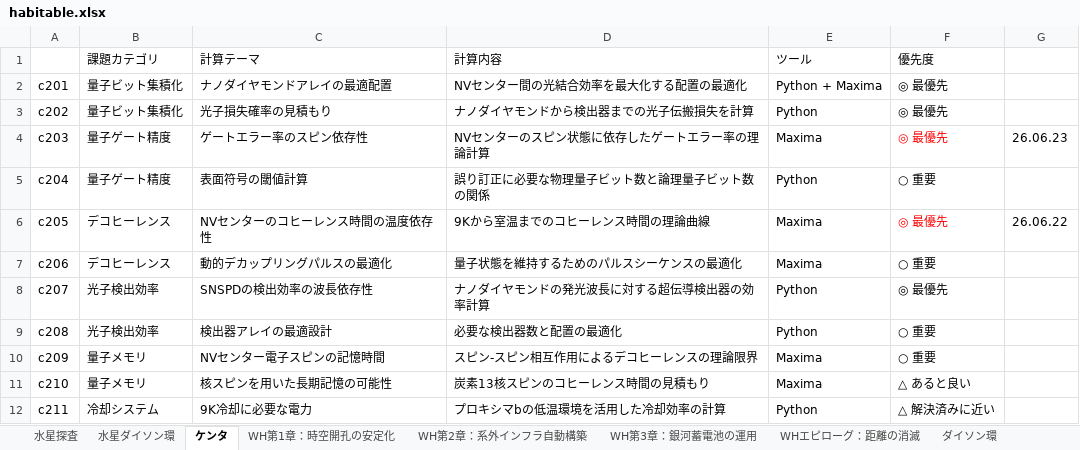
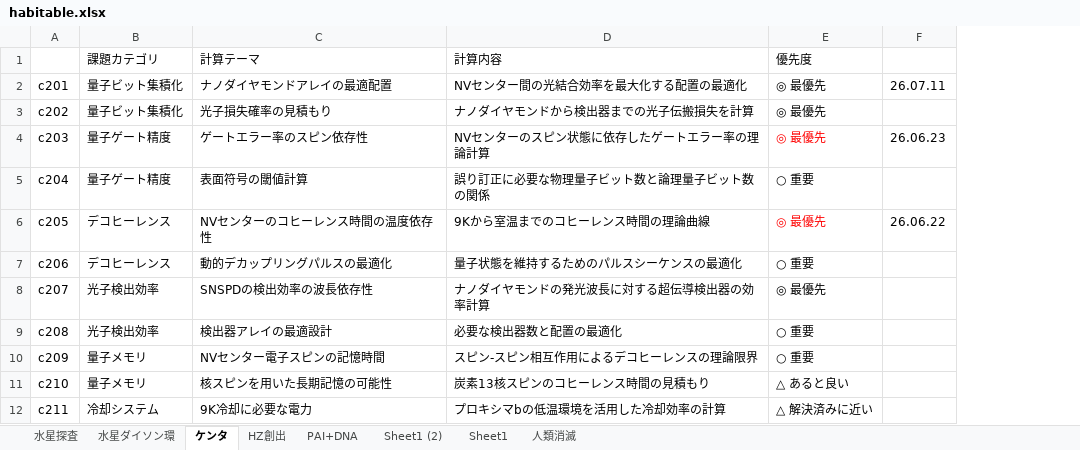
Before and after one commit to miraitech24/maxima-python, an Excel workbook: tasklist/habitable.xlsx, sheet ケンタ, drawn as a sheet; only a part is shown; values as stored, in another font and other column widths than the file's, no borders; removed rows and columns are numbered as before the commit, all else as after; the diff names each change by its address in the sheet, - before the commit and + after, or states it on an @@ line.

```diff
--- a/tasklist/habitable.xlsx (sheet ケンタ)
+++ b/tasklist/habitable.xlsx (sheet ケンタ)
-sheet tab: WH第1章：時空開孔の安定化
-sheet tab: WH第2章：系外インフラ自動構築
-sheet tab: WH第3章：銀河蓄電池の運用
-sheet tab: WHエピローグ：距離の消滅
-sheet tab: ダイソン環
-column E (ツール), rows 2-12: Python + Maxima | Python | Maxima | Python | Maxima | Maxima | Python | Python | Maxima | Maxima | Python
-F2: (empty)
+F2: 26.07.11
```
Also changed, not shown: sheet 水星探査, sheet 水星ダイソン環, sheet Sheet1, other sheet tabs, 35 other files.
